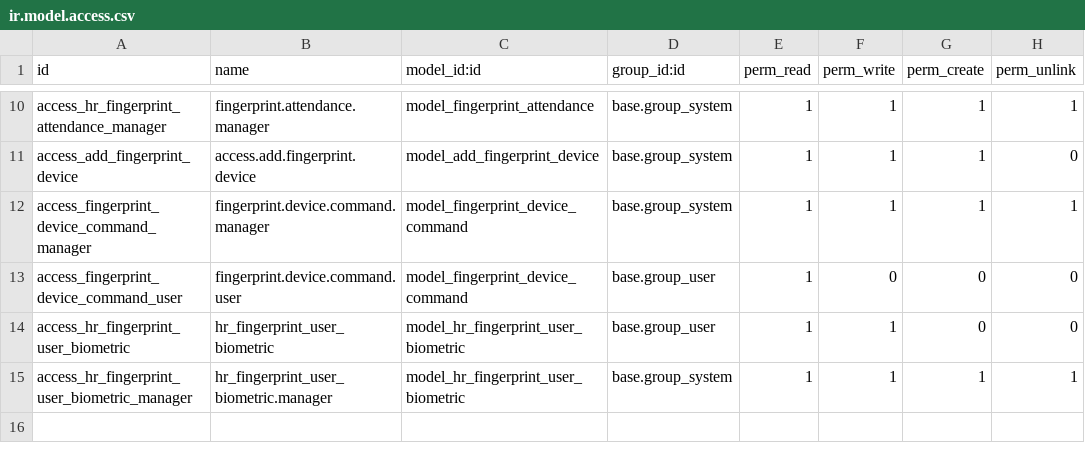
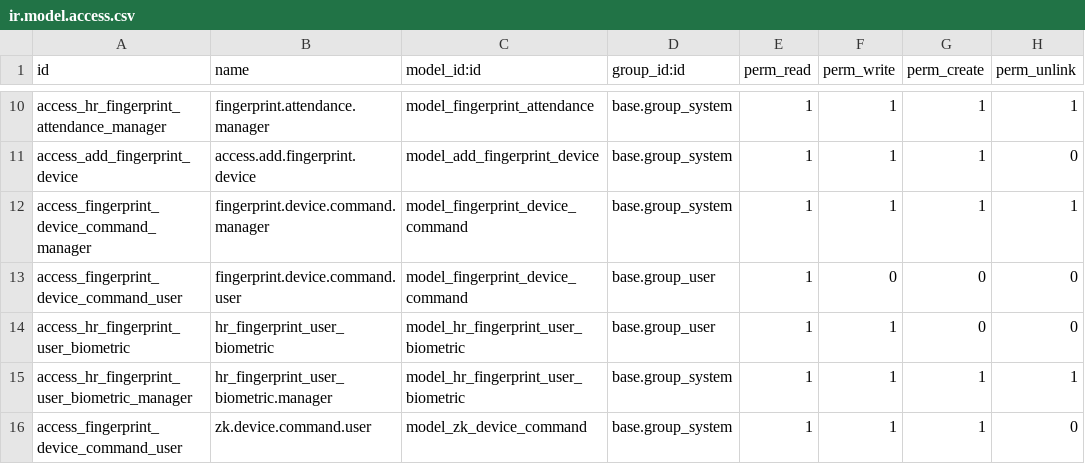
Before and after one commit to Mostafa-ajlan/hr_fingerprint, a CSV file: security/ir.model.access.csv, drawn as a sheet; only a part is shown, gaps mark what is left out; the diff names each change by its address in the sheet, - before the commit and + after, or states it on an @@ line.

```diff
--- a/security/ir.model.access.csv
+++ b/security/ir.model.access.csv
+row 16: access_fingerprint_device_command_user | zk.device.command.user | model_zk_device_command | base.group_system | 1 | 1 | 1 | 0
```
Also changed, not shown: 11 other files.
